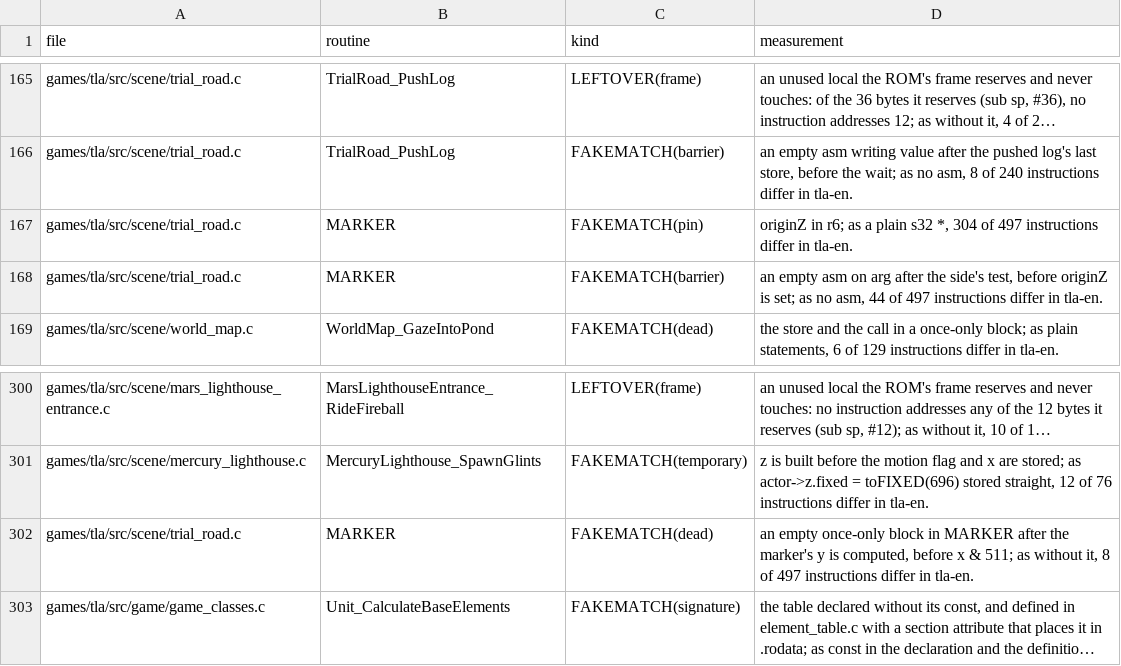
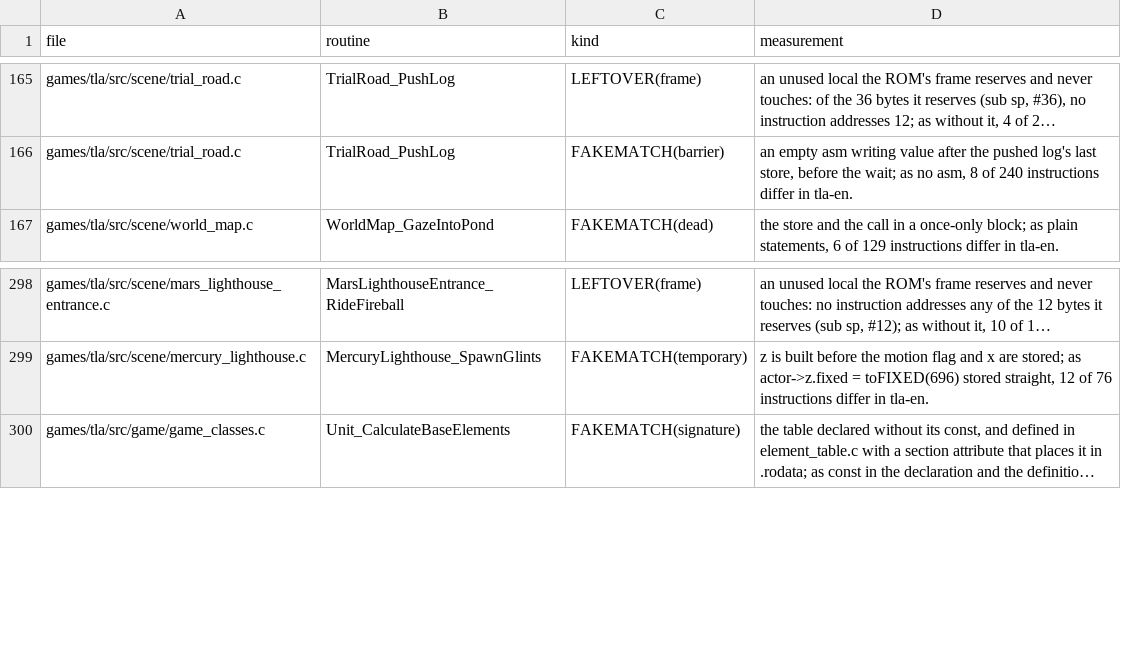
Before and after one commit to PascalPixel/alchemy-devtools, a TSV file: evidence/tla-fakematch.tsv, drawn as a sheet; only a part is shown, gaps mark what is left out; long unchanged cells end in …; the diff names each change by its address in the sheet, - before the commit and + after, or states it on an @@ line.

```diff
--- a/evidence/tla-fakematch.tsv
+++ b/evidence/tla-fakematch.tsv
-row 167: games/tla/src/scene/trial_road.c | MARKER | FAKEMATCH(pin) | originZ in r6; as a plain s32 *, 304 of 497 instructions differ in tla-en.
-row 168: games/tla/src/scene/trial_road.c | MARKER | FAKEMATCH(barrier) | an empty asm on arg after the side's test, before originZ is set; as no asm, 44 of 497 instructions differ in tla-en.
-row 302: games/tla/src/scene/trial_road.c | MARKER | FAKEMATCH(dead) | an empty once-only block in MARKER after the marker's y is computed, before x & 511; as without it, 8 of 497 instructions differ in tla-en.
```
